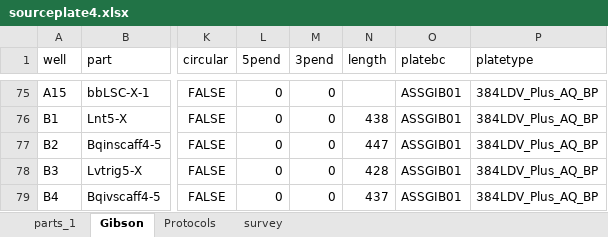
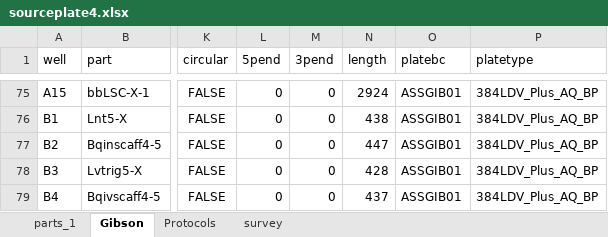
Before and after one commit to dr3y/makeMocloAssy, an Excel workbook: partslist/sourceplate4.xlsx, sheet Gibson, drawn as a sheet; only a part is shown, gaps mark what is left out; values as stored, in another font and other column widths than the file's, no borders; conditional formats not drawn; the diff covers the shown part only; the diff names each change by its address in the sheet, - before the commit and + after, or states it on an @@ line.

```diff
--- a/partslist/sourceplate4.xlsx (sheet Gibson)
+++ b/partslist/sourceplate4.xlsx (sheet Gibson)
-N75 (length): (empty)
+N75 (length): 2924
```
Also changed, not shown: 3 added rows, 50 hidden or unhidden rows and 14 edited cells elsewhere in this sheet, sheet parts_1, formulas that keep their value.
